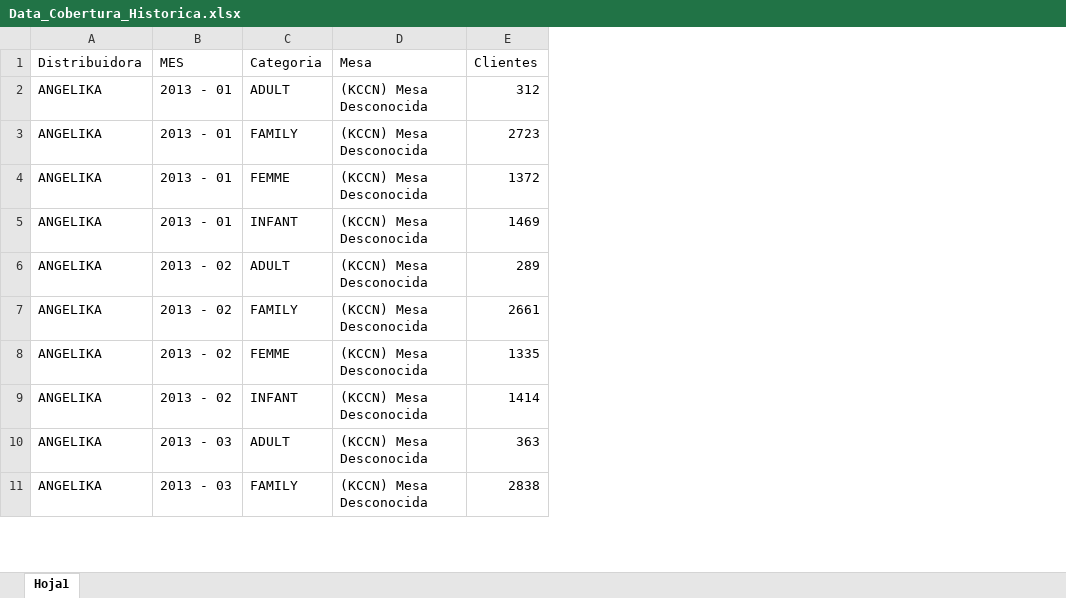
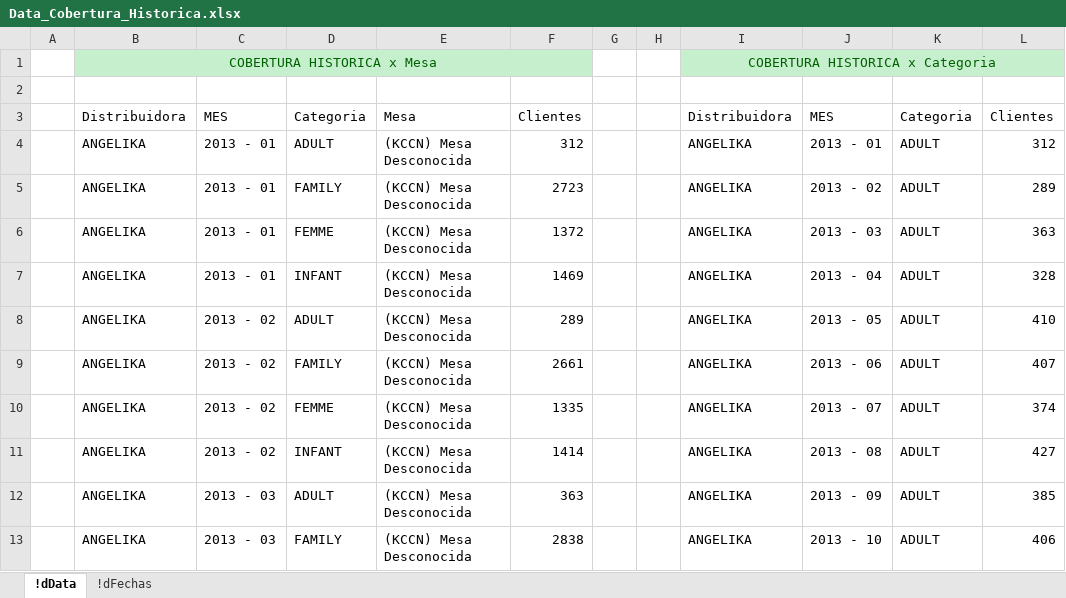
Before and after one commit to Marlonc/rTest, an Excel workbook: Data_Cobertura_Historica.xlsx, sheet !dData, drawn as a sheet; only a part is shown; values as stored, in another font and other column widths than the file's, no borders; table styles not drawn; addresses are those after the commit; the diff names each change by its address in the sheet, - before the commit and + after, or states it on an @@ line.

Commit message:
Se agregaron fechas y una segunda tabla

```diff
--- a/Data_Cobertura_Historica.xlsx (sheet !dData)
+++ b/Data_Cobertura_Historica.xlsx (sheet !dData)
-sheet tab: Hoja1
+sheet tab: !dData
+sheet tab: !dFechas
+column A, empty
+column G, empty
+column H, empty
+column I, rows 3-13: Distribuidora | ANGELIKA | ANGELIKA | ANGELIKA | ANGELIKA | ANGELIKA | ANGELIKA | ANGELIKA | ANGELIKA | ANGELIKA | ANGELIKA
+column J, rows 3-13: MES | 2013 - 01 | 2013 - 02 | 2013 - 03 | 2013 - 04 | 2013 - 05 | 2013 - 06 | 2013 - 07 | 2013 - 08 | 2013 - 09 | 2013 - 10
+column K, rows 3-13: Categoria | ADULT | ADULT | ADULT | ADULT | ADULT | ADULT | ADULT | ADULT | ADULT | ADULT
+column L, rows 3-13: Clientes | 312 | 289 | 363 | 328 | 410 | 407 | 374 | 427 | 385 | 406
+row 1:  | COBERTURA HISTORICA x Mesa |  |  |  |  |  |  | COBERTURA HISTORICA x Categoria
+row 2: (empty)
```
